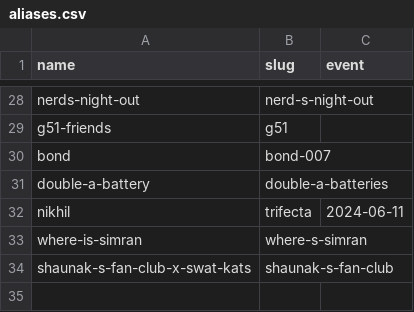
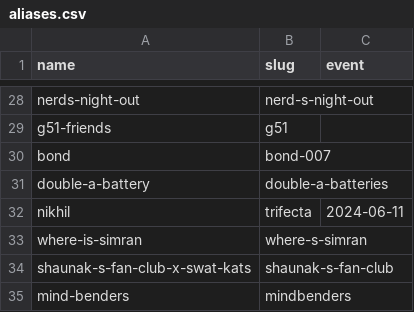
Before and after one commit to PuzzledPintBLR/blr.puzzledpint.com, a CSV file: _data/aliases.csv, drawn as a sheet; only a part is shown, gaps mark what is left out; the diff names each change by its address in the sheet, - before the commit and + after, or states it on an @@ line.

```diff
--- a/_data/aliases.csv
+++ b/_data/aliases.csv
+row 35: mind-benders | mindbenders
```
Also changed, not shown: 1 other file.
